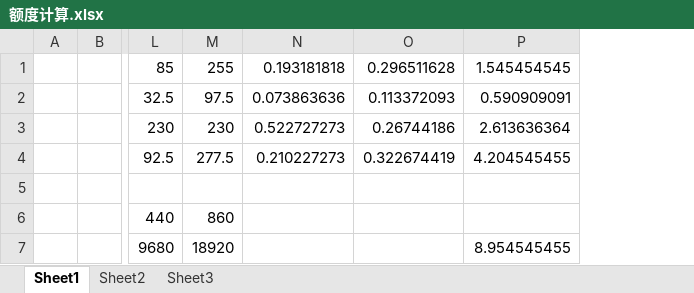
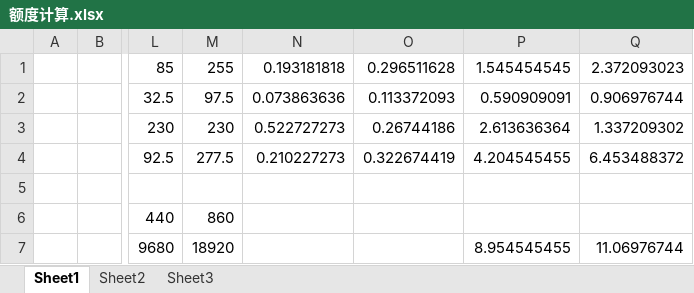
Before and after one commit to linking530/tushare, an Excel workbook: data/额度计算.xlsx, sheet Sheet1, drawn as a sheet; only a part is shown, gaps mark what is left out; values as stored, in another font and other column widths than the file's, no borders; the diff names each change by its address in the sheet, - before the commit and + after, or states it on an @@ line.

```diff
--- a/data/额度计算.xlsx (sheet Sheet1)
+++ b/data/额度计算.xlsx (sheet Sheet1)
+column Q, rows 1-7: 2.372093023 | 0.906976744 | 1.337209302 | 6.453488372 |  |  | 11.06976744
```
